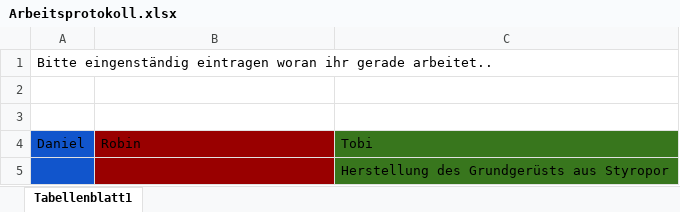
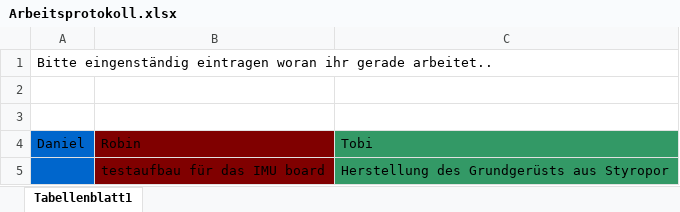
Before and after one commit to Daedalus-TUM/PP_mwmbt, an Excel workbook: Dokumentation/Arbeitsprotokoll.xlsx, sheet Tabellenblatt1, drawn as a sheet; values as stored, in another font and other column widths than the file's, no borders; charts and pictures not drawn; the diff names each change by its address in the sheet, - before the commit and + after, or states it on an @@ line.

Commit message:
AP_rob

```diff
--- a/Dokumentation/Arbeitsprotokoll.xlsx (sheet Tabellenblatt1)
+++ b/Dokumentation/Arbeitsprotokoll.xlsx (sheet Tabellenblatt1)
-B4:B5 fill: #990000
+B4:B5 fill: #800000
-C4:C5 fill: #38761D
+C4:C5 fill: #339966
-B5: (empty)
+B5: testaufbau für das IMU board
```
Also changed, not shown: charts or pictures.
